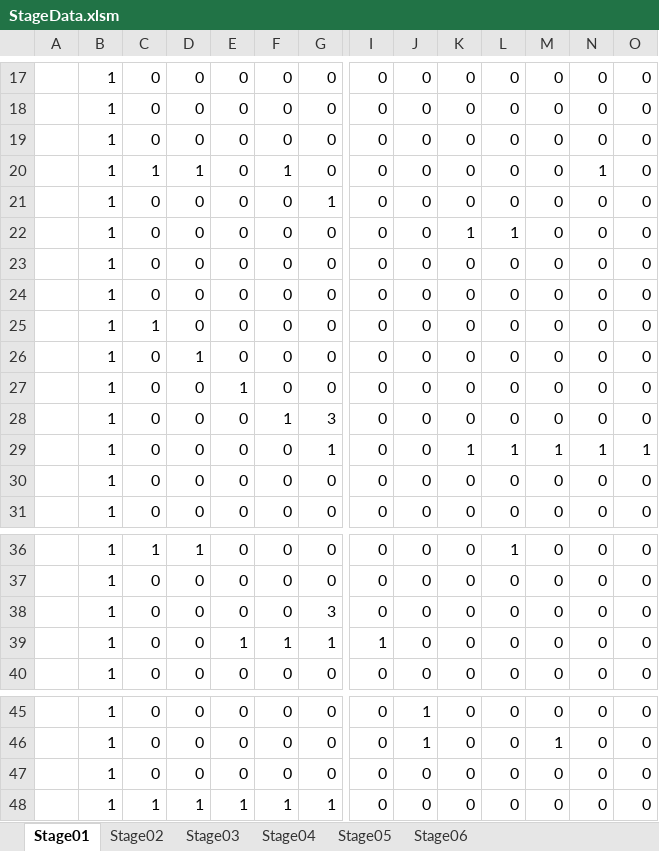
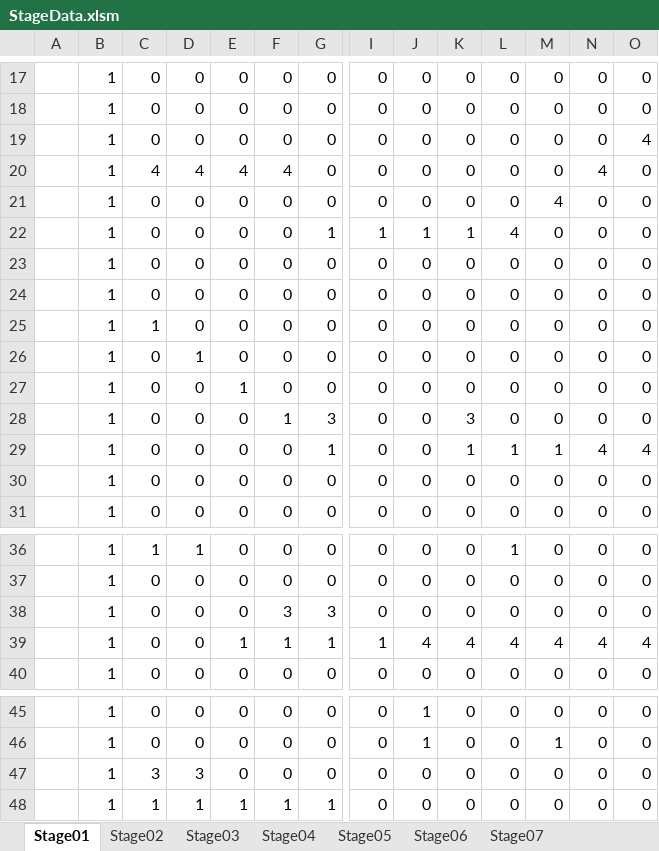
Before and after one commit to Shimasaki-littlebit/November2024, an Excel workbook: November2024/Assets/StreamingAssets/StageData.xlsm, sheet Stage01, drawn as a sheet; only a part is shown, gaps mark what is left out; values as stored, in another font and other column widths than the file's, no cell formats; charts and pictures not drawn; the diff names each change by its address in the sheet, - before the commit and + after, or states it on an @@ line.

```diff
--- a/November2024/Assets/StreamingAssets/StageData.xlsm (sheet Stage01)
+++ b/November2024/Assets/StreamingAssets/StageData.xlsm (sheet Stage01)
+sheet tab: Stage07
-O19: 0
+O19: 4
-C20: 1
+C20: 4
-D20: 1
+D20: 4
-E20: 0
+E20: 4
-F20: 1
+F20: 4
-N20: 1
+N20: 4
-G21: 1
+G21: 0
-M21: 0
+M21: 4
-G22: 0
+G22: 1
-I22: 0
+I22: 1
-J22: 0
+J22: 1
-L22: 1
+L22: 4
-K28: 0
+K28: 3
-N29: 1
+N29: 4
-O29: 1
+O29: 4
-F38: 0
+F38: 3
-J39: 0
+J39: 4
-K39: 0
+K39: 4
-L39: 0
+L39: 4
-M39: 0
+M39: 4
-N39: 0
+N39: 4
-O39: 0
+O39: 4
-C47: 0
+C47: 3
-D47: 0
+D47: 3
```
Also changed, not shown: sheet Stage02, sheet Stage04, sheet Stage06, sheet Stage03, sheet Stage05, cell formats, charts or pictures, 22 other files.
